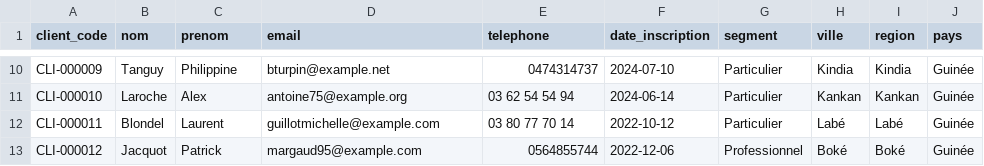
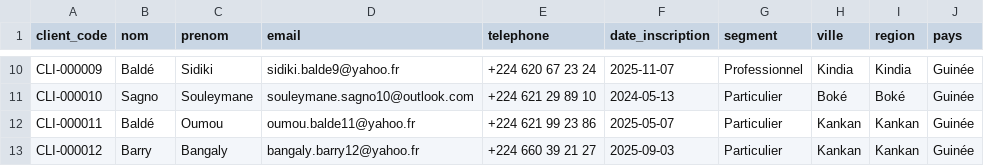
Before and after one commit to gbaderoga/sid-nimba-distribution, a CSV file: data/samples/clients_sample.csv, drawn as a sheet; only a part is shown, gaps mark what is left out; the diff covers the shown part only; the diff names each change by its address in the sheet, - before the commit and + after, or states it on an @@ line.

```diff
--- a/data/samples/clients_sample.csv
+++ b/data/samples/clients_sample.csv
-B10 (nom): Tanguy
+B10 (nom): Baldé
-C10 (prenom): Philippine
+C10 (prenom): Sidiki
-D10 (email): bturpin@example.net
+D10 (email): sidiki.balde9@yahoo.fr
-E10 (telephone): 0474314737
+E10 (telephone): +224 620 67 23 24
-F10 (date_inscription): 2024-07-10
+F10 (date_inscription): 2025-11-07
-G10 (segment): Particulier
+G10 (segment): Professionnel
-B11 (nom): Laroche
+B11 (nom): Sagno
-C11 (prenom): Alex
+C11 (prenom): Souleymane
-D11 (email): antoine75@example.org
+D11 (email): souleymane.sagno10@outlook.com
-E11 (telephone): 03 62 54 54 94
+E11 (telephone): +224 621 29 89 10
-F11 (date_inscription): 2024-06-14
+F11 (date_inscription): 2024-05-13
-H11 (ville): Kankan
+H11 (ville): Boké
-I11 (region): Kankan
+I11 (region): Boké
-B12 (nom): Blondel
+B12 (nom): Baldé
-C12 (prenom): Laurent
+C12 (prenom): Oumou
-D12 (email): guillotmichelle@example.com
+D12 (email): oumou.balde11@yahoo.fr
-E12 (telephone): 03 80 77 70 14
+E12 (telephone): +224 621 99 23 86
-F12 (date_inscription): 2022-10-12
+F12 (date_inscription): 2025-05-07
-H12 (ville): Labé
+H12 (ville): Kankan
-I12 (region): Labé
+I12 (region): Kankan
-B13 (nom): Jacquot
+B13 (nom): Barry
-C13 (prenom): Patrick
+C13 (prenom): Bangaly
-D13 (email): margaud95@example.com
+D13 (email): bangaly.barry12@yahoo.fr
-E13 (telephone): 0564855744
+E13 (telephone): +224 660 39 21 27
-F13 (date_inscription): 2022-12-06
+F13 (date_inscription): 2025-09-03
-G13 (segment): Professionnel
+G13 (segment): Particulier
-H13 (ville): Boké
+H13 (ville): Kankan
-I13 (region): Boké
+I13 (region): Kankan
```
Also changed, not shown: 116 edited cells elsewhere in this file, data/samples/objectifs_sample.csv.
